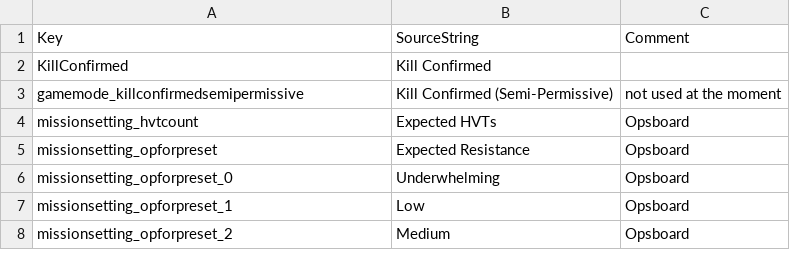
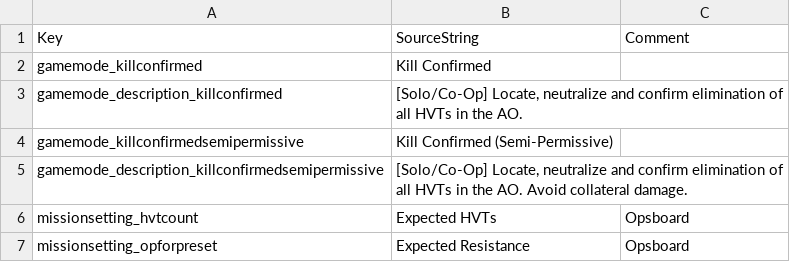
Before and after one commit to Bob-AT/workflow-test-repo, a CSV file: GroundBranch/Content/Localization/GroundBranch/en/KillConfirmed.csv, drawn as a sheet; only a part is shown; the shorter side is filled out with more unchanged rows.

Commit message:
Add game mode descriptions

```diff
--- a/GroundBranch/Content/Localization/GroundBranch/en/KillConfirmed.csv
+++ b/GroundBranch/Content/Localization/GroundBranch/en/KillConfirmed.csv
@@ -1,4 +1,6 @@
 Key,SourceString,Comment
-"KillConfirmed","Kill Confirmed",""
-"gamemode_killconfirmedsemipermissive","Kill Confirmed (Semi-Permissive)","not used at the moment"
+"gamemode_killconfirmed","Kill Confirmed",""
+"gamemode_description_killconfirmed","[Solo/Co-Op] Locate, neutralize and confirm elimination of all HVTs in the AO.",""
+"gamemode_killconfirmedsemipermissive","Kill Confirmed (Semi-Permissive)",""
+"gamemode_description_killconfirmedsemipermissive","[Solo/Co-Op] Locate, neutralize and confirm elimination of all HVTs in the AO. Avoid collateral damage.",""
 "missionsetting_hvtcount","Expected HVTs","Opsboard"
```
Also changed, not shown: GroundBranch/Content/Localization/GroundBranch/en/AssetExtraction.csv, GroundBranch/Content/Localization/GroundBranch/en/BreakOut.csv, 2 other files.
